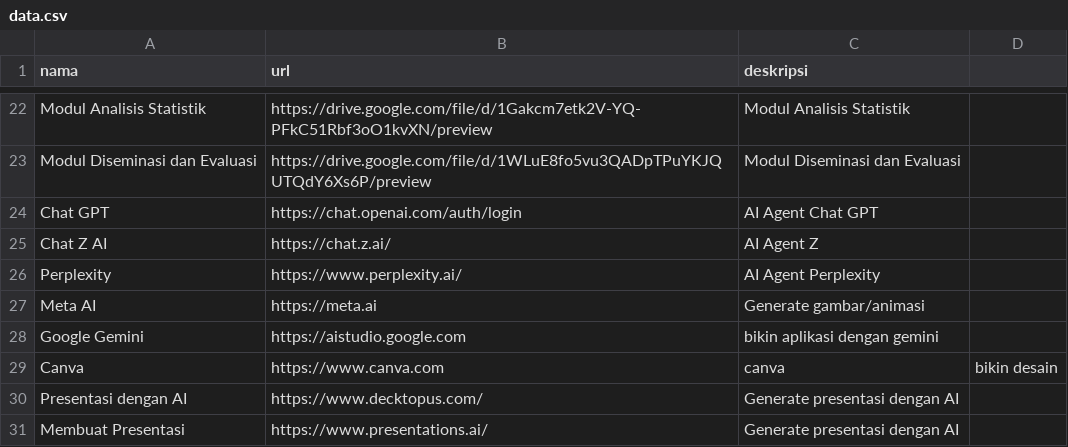
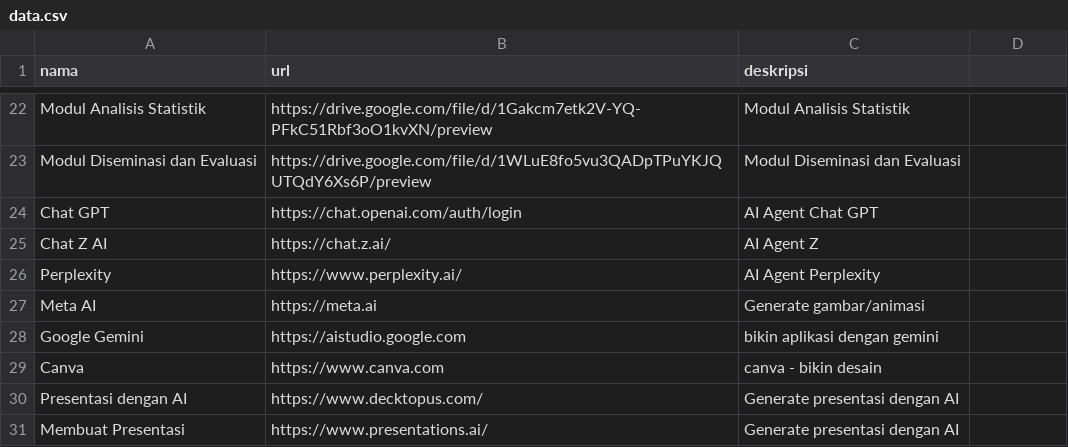
Before and after one commit to firmanh3200/linglung, a CSV file: data.csv, drawn as a sheet; only a part is shown, gaps mark what is left out.

Commit message:
Update data.csv

```diff
--- a/data.csv
+++ b/data.csv
@@ -28,3 +28,3 @@ Meta AI,https://meta.ai,Generate gambar/animasi
 Google Gemini,https://aistudio.google.com,bikin aplikasi dengan gemini
-Canva,https://www.canva.com,canva,bikin desain
+Canva,https://www.canva.com,canva - bikin desain
 Presentasi dengan AI,https://www.decktopus.com/,Generate presentasi dengan AI
```
